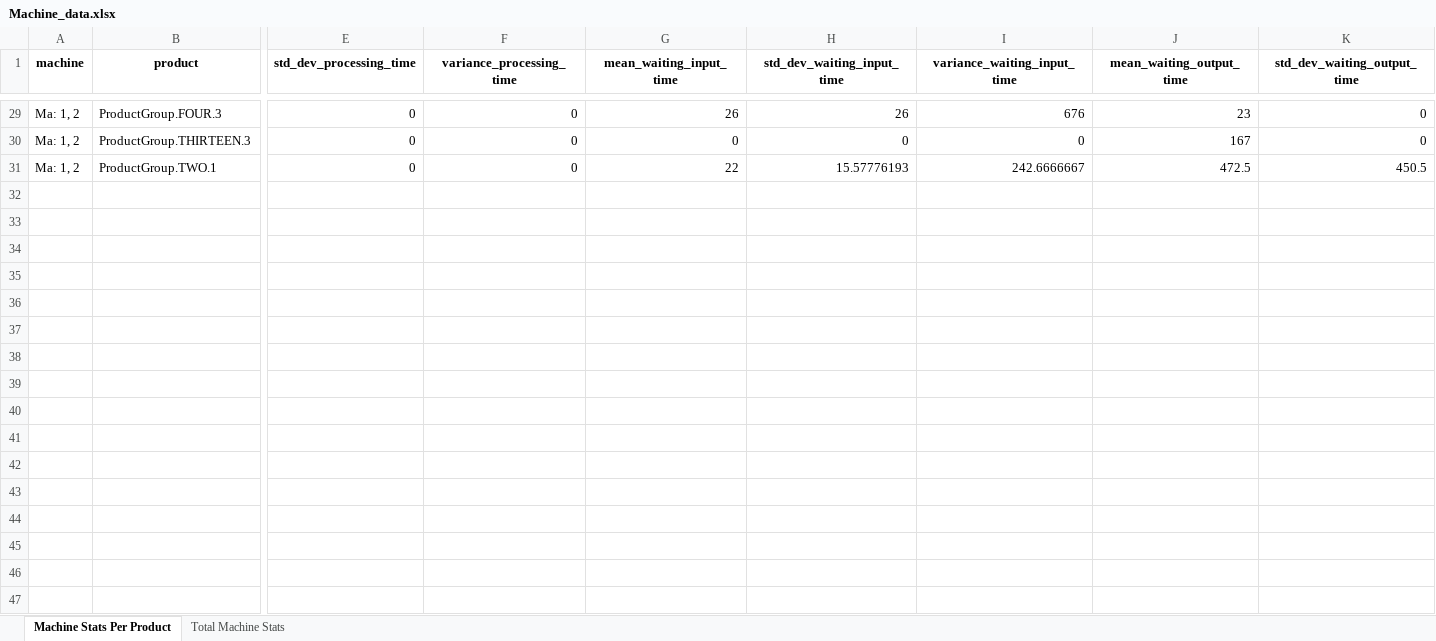
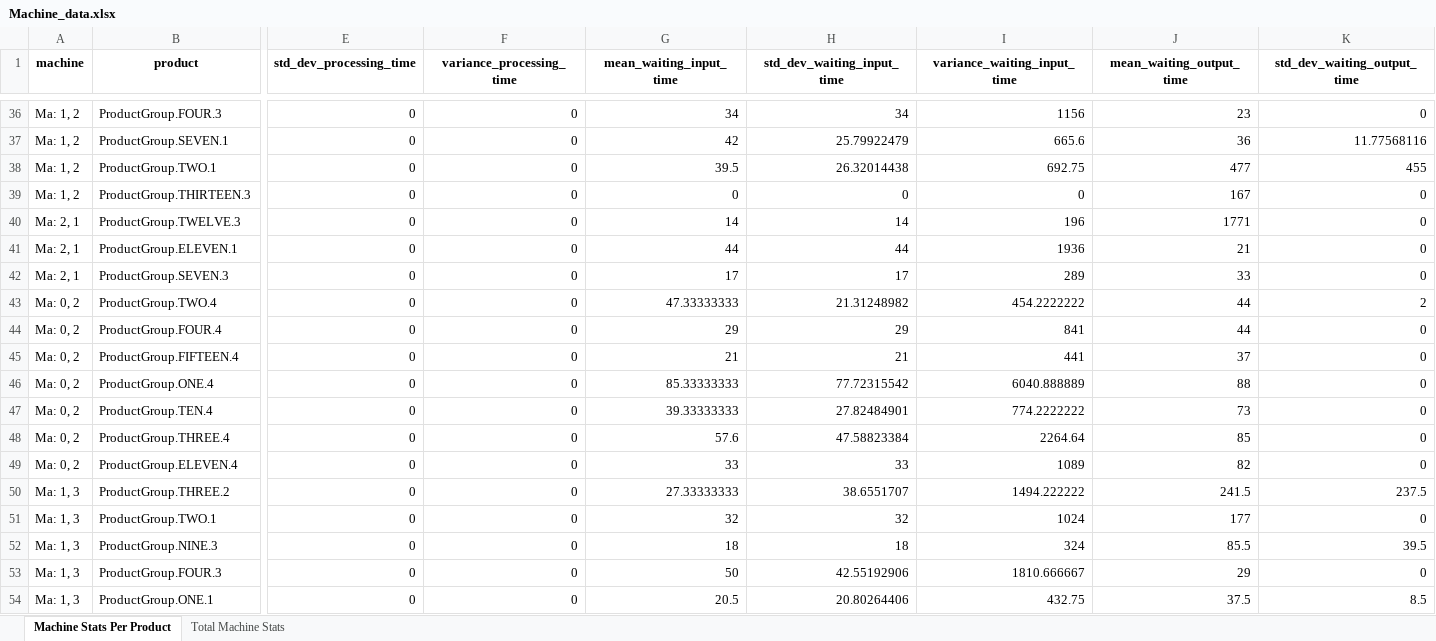
Before and after one commit to Orientales99/Produktionssimulation_Masterarbeit_Niklas_Peter, an Excel workbook: analysis_solution/machine_statistics/Machine_data.xlsx, sheet Machine Stats Per Product, drawn as a sheet; only a part is shown, gaps mark what is left out; values as stored, in another font and other column widths than the file's, no borders; removed rows and columns are numbered as before the commit, all else as after; rows hold the shown columns only; the diff covers the shown part only; the diff names each change by its address in the sheet, - before the commit and + after, or states it on an @@ line.

```diff
--- a/analysis_solution/machine_statistics/Machine_data.xlsx (sheet Machine Stats Per Product)
+++ b/analysis_solution/machine_statistics/Machine_data.xlsx (sheet Machine Stats Per Product)
-G36 (mean_waiting_input_time): 26
+G36 (mean_waiting_input_time): 34
-H36 (std_dev_waiting_input_time): 26
+H36 (std_dev_waiting_input_time): 34
-I36 (variance_waiting_input_time): 676
+I36 (variance_waiting_input_time): 1156
+row 37: Ma: 1, 2 | ProductGroup.SEVEN.1 | 0 | 0 | 42 | 25.79922479 | 665.6 | 36 | 11.77568116
+row 38: Ma: 1, 2 | ProductGroup.TWO.1 | 0 | 0 | 39.5 | 26.32014438 | 692.75 | 477 | 455
-row 31: Ma: 1, 2 | ProductGroup.TWO.1 | 0 | 0 | 22 | 15.57776193 | 242.6666667 | 472.5 | 450.5
+row 40: Ma: 2, 1 | ProductGroup.TWELVE.3 | 0 | 0 | 14 | 14 | 196 | 1771 | 0
+row 41: Ma: 2, 1 | ProductGroup.ELEVEN.1 | 0 | 0 | 44 | 44 | 1936 | 21 | 0
+row 42: Ma: 2, 1 | ProductGroup.SEVEN.3 | 0 | 0 | 17 | 17 | 289 | 33 | 0
+row 43: Ma: 0, 2 | ProductGroup.TWO.4 | 0 | 0 | 47.33333333 | 21.31248982 | 454.2222222 | 44 | 2
+row 44: Ma: 0, 2 | ProductGroup.FOUR.4 | 0 | 0 | 29 | 29 | 841 | 44 | 0
+row 45: Ma: 0, 2 | ProductGroup.FIFTEEN.4 | 0 | 0 | 21 | 21 | 441 | 37 | 0
+row 46: Ma: 0, 2 | ProductGroup.ONE.4 | 0 | 0 | 85.33333333 | 77.72315542 | 6040.888889 | 88 | 0
+row 47: Ma: 0, 2 | ProductGroup.TEN.4 | 0 | 0 | 39.33333333 | 27.82484901 | 774.2222222 | 73 | 0
+row 48: Ma: 0, 2 | ProductGroup.THREE.4 | 0 | 0 | 57.6 | 47.58823384 | 2264.64 | 85 | 0
+row 49: Ma: 0, 2 | ProductGroup.ELEVEN.4 | 0 | 0 | 33 | 33 | 1089 | 82 | 0
+row 50: Ma: 1, 3 | ProductGroup.THREE.2 | 0 | 0 | 27.33333333 | 38.6551707 | 1494.222222 | 241.5 | 237.5
+row 51: Ma: 1, 3 | ProductGroup.TWO.1 | 0 | 0 | 32 | 32 | 1024 | 177 | 0
+row 52: Ma: 1, 3 | ProductGroup.NINE.3 | 0 | 0 | 18 | 18 | 324 | 85.5 | 39.5
+row 53: Ma: 1, 3 | ProductGroup.FOUR.3 | 0 | 0 | 50 | 42.55192906 | 1810.666667 | 29 | 0
+row 54: Ma: 1, 3 | ProductGroup.ONE.1 | 0 | 0 | 20.5 | 20.80264406 | 432.75 | 37.5 | 8.5
```
Also changed, not shown: 34 added rows, 22 removed rows, 2 moved rows and 11 edited cells elsewhere in this sheet, sheet Total Machine Stats, 28 other files.
